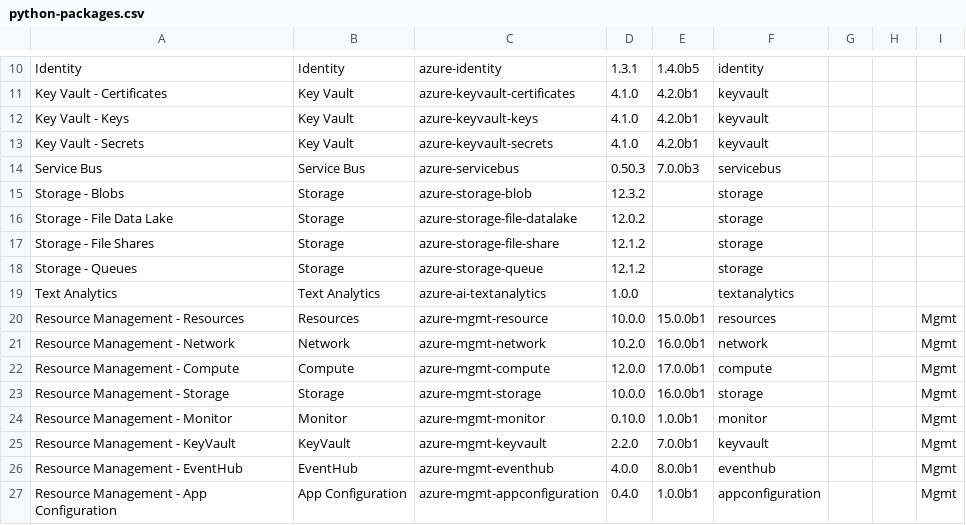
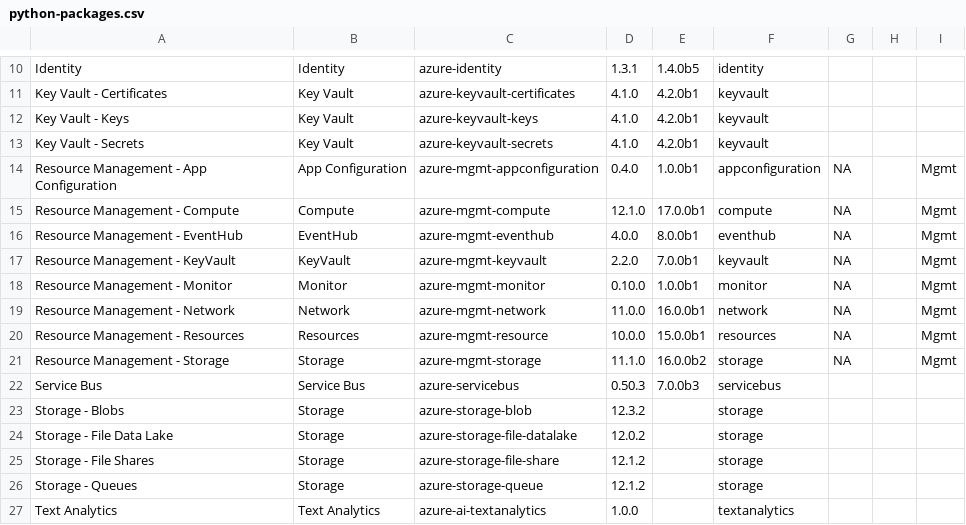
Before and after one commit to Azure/azure-sdk, a CSV file: _data/releases/latest/python-packages.csv, drawn as a sheet; only a part is shown, gaps mark what is left out; removed rows and columns are numbered as before the commit, all else as after; the diff names each change by its address in the sheet, - before the commit and + after, or states it on an @@ line.

```diff
--- a/_data/releases/latest/python-packages.csv
+++ b/_data/releases/latest/python-packages.csv
+row 14: Resource Management - App Configuration | App Configuration | azure-mgmt-appconfiguration | 0.4.0 | 1.0.0b1 | appconfiguration | NA |  | Mgmt
+row 15: Resource Management - Compute | Compute | azure-mgmt-compute | 12.1.0 | 17.0.0b1 | compute | NA |  | Mgmt
+row 16: Resource Management - EventHub | EventHub | azure-mgmt-eventhub | 4.0.0 | 8.0.0b1 | eventhub | NA |  | Mgmt
+row 17: Resource Management - KeyVault | KeyVault | azure-mgmt-keyvault | 2.2.0 | 7.0.0b1 | keyvault | NA |  | Mgmt
+row 18: Resource Management - Monitor | Monitor | azure-mgmt-monitor | 0.10.0 | 1.0.0b1 | monitor | NA |  | Mgmt
+row 19: Resource Management - Network | Network | azure-mgmt-network | 11.0.0 | 16.0.0b1 | network | NA |  | Mgmt
+row 20: Resource Management - Resources | Resources | azure-mgmt-resource | 10.0.0 | 15.0.0b1 | resources | NA |  | Mgmt
+row 21: Resource Management - Storage | Storage | azure-mgmt-storage | 11.1.0 | 16.0.0b2 | storage | NA |  | Mgmt
-row 20: Resource Management - Resources | Resources | azure-mgmt-resource | 10.0.0 | 15.0.0b1 | resources |  |  | Mgmt
-row 21: Resource Management - Network | Network | azure-mgmt-network | 10.2.0 | 16.0.0b1 | network |  |  | Mgmt
-row 22: Resource Management - Compute | Compute | azure-mgmt-compute | 12.0.0 | 17.0.0b1 | compute |  |  | Mgmt
-row 23: Resource Management - Storage | Storage | azure-mgmt-storage | 10.0.0 | 16.0.0b1 | storage |  |  | Mgmt
-row 24: Resource Management - Monitor | Monitor | azure-mgmt-monitor | 0.10.0 | 1.0.0b1 | monitor |  |  | Mgmt
-row 25: Resource Management - KeyVault | KeyVault | azure-mgmt-keyvault | 2.2.0 | 7.0.0b1 | keyvault |  |  | Mgmt
-row 26: Resource Management - EventHub | EventHub | azure-mgmt-eventhub | 4.0.0 | 8.0.0b1 | eventhub |  |  | Mgmt
-row 27: Resource Management - App Configuration | App Configuration | azure-mgmt-appconfiguration | 0.4.0 | 1.0.0b1 | appconfiguration |  |  | Mgmt
```
Also changed, not shown: _data/releases/latest/dotnet-packages.csv, _data/releases/latest/java-packages.csv.
